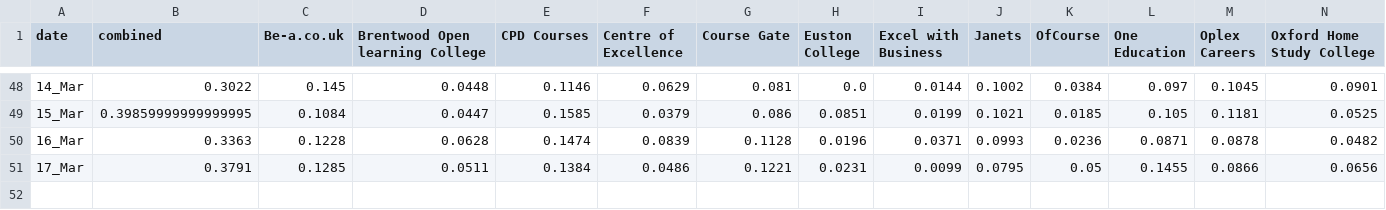
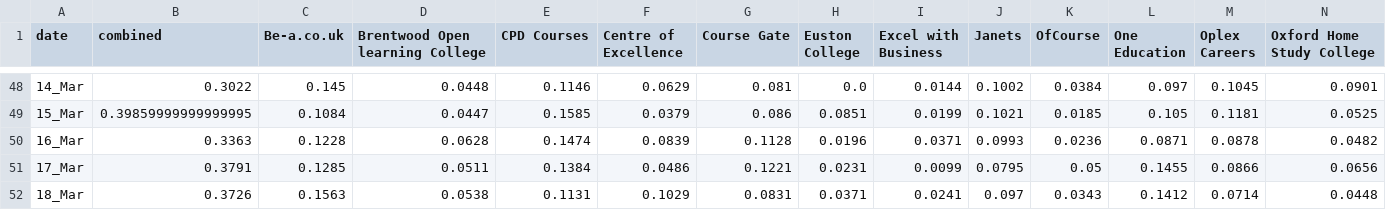
Before and after one commit to faysal3767/reed-daily-market-share, a CSV file: revenueShare.csv, drawn as a sheet; only a part is shown, gaps mark what is left out; rows hold the shown columns only; the diff names each change by its address in the sheet, - before the commit and + after, or states it on an @@ line.

```diff
--- a/revenueShare.csv
+++ b/revenueShare.csv
+row 52: 18_Mar | 0.3726 | 0.1563 | 0.0538 | 0.1131 | 0.1029 | 0.0831 | 0.0371 | 0.0241 | 0.097 | 0.0343 | 0.1412 | 0.0714 | 0.0448
```
Also changed, not shown: actualRevenueHeroku.csv, marketShareHeroku.csv, 4 other files.
